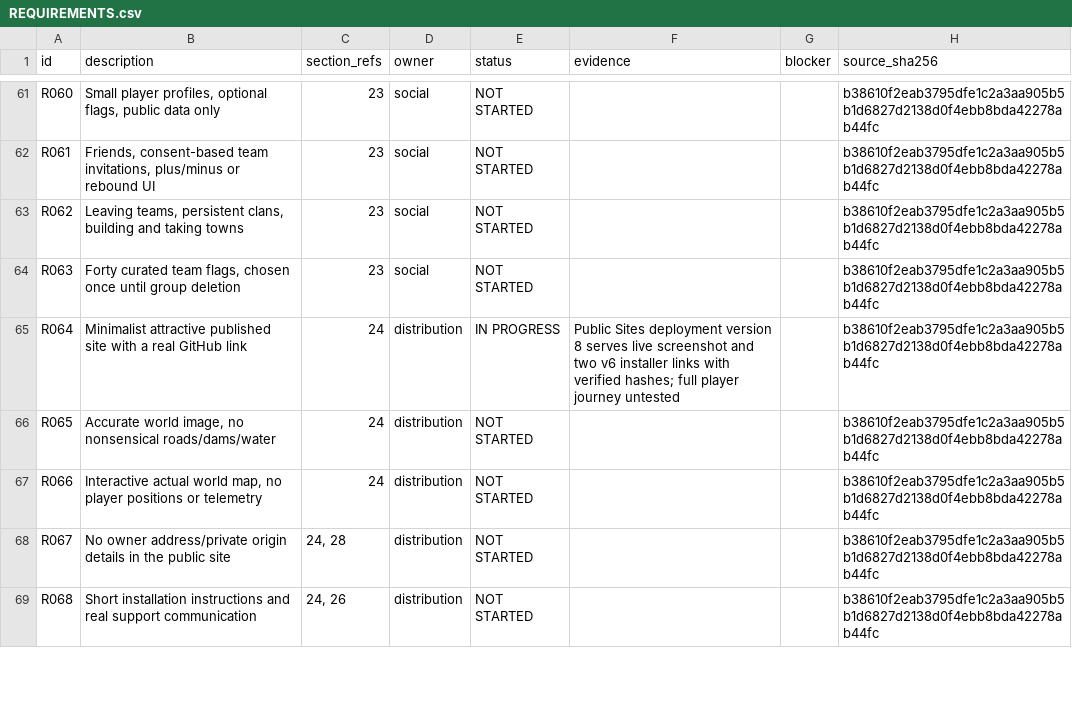
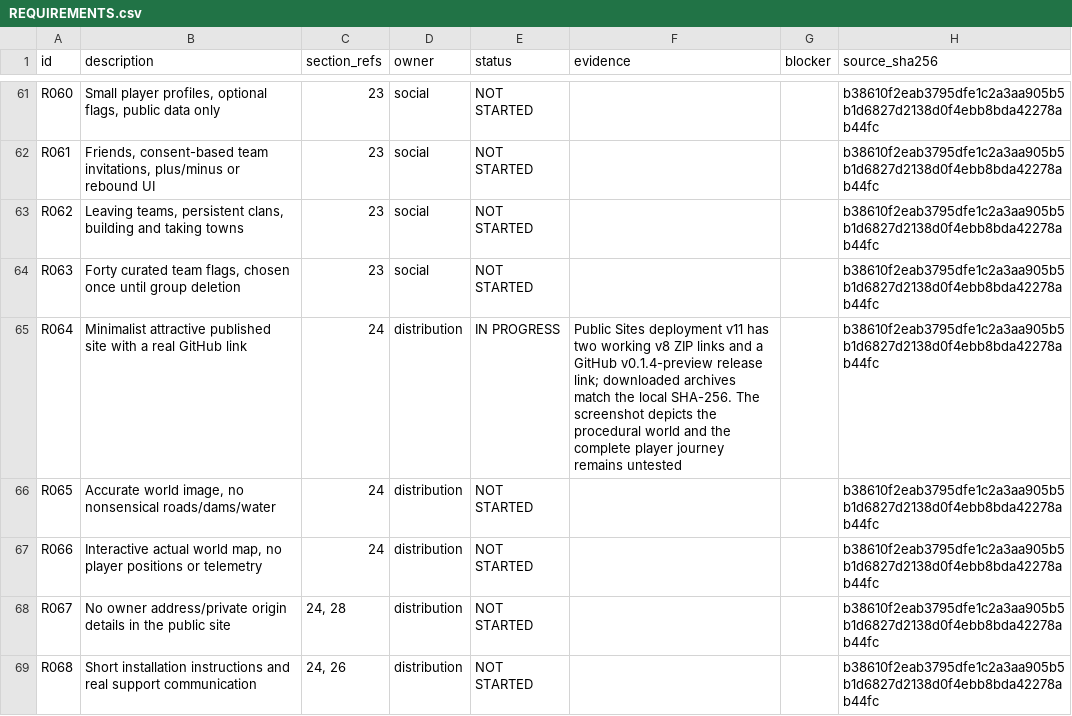
Before and after one commit to Dan23-lok/posle-minecraft-server, a CSV file: docs/REQUIREMENTS.csv, drawn as a sheet; only a part is shown, gaps mark what is left out; the diff covers the shown part only.

Commit message:
Record verified installer v8 publication and production AuthMod codex10

```diff
--- a/docs/REQUIREMENTS.csv
+++ b/docs/REQUIREMENTS.csv
@@ -64,3 +64,3 @@ R062,"Leaving teams, persistent clans, building and taking towns",23,social,NOT
 R063,"Forty curated team flags, chosen once until group deletion",23,social,NOT STARTED,,,b38610f2eab3795dfe1c2a3aa905b5b1d6827d2138d0f4ebb8bda42278ab44fc
-R064,Minimalist attractive published site with a real GitHub link,24,distribution,IN PROGRESS,Public Sites deployment version 8 serves live screenshot and two v6 installer links with verified hashes; full player journey untested,,b38610f2eab3795dfe1c2a3aa905b5b1d6827d2138d0f4ebb8bda42278ab44fc
+R064,Minimalist attractive published site with a real GitHub link,24,distribution,IN PROGRESS,Public Sites deployment v11 has two working v8 ZIP links and a GitHub v0.1.4-preview release link; downloaded archives match the local SHA-256. The screenshot depicts the procedural world and the complete player journey remains untested,,b38610f2eab3795dfe1c2a3aa905b5b1d6827d2138d0f4ebb8bda42278ab44fc
 R065,"Accurate world image, no nonsensical roads/dams/water",24,distribution,NOT STARTED,,,b38610f2eab3795dfe1c2a3aa905b5b1d6827d2138d0f4ebb8bda42278ab44fc
```
Also changed, not shown: 6 edited cells elsewhere in this file, docs/ASSET_SOURCES.csv, docs/COMPATIBILITY.csv, 4 other files.
